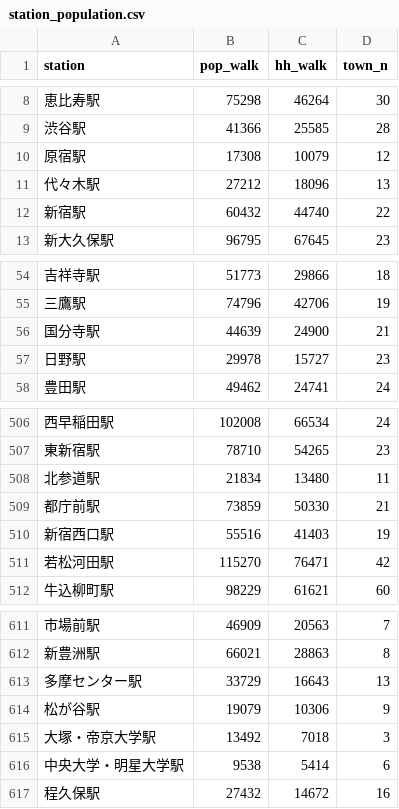
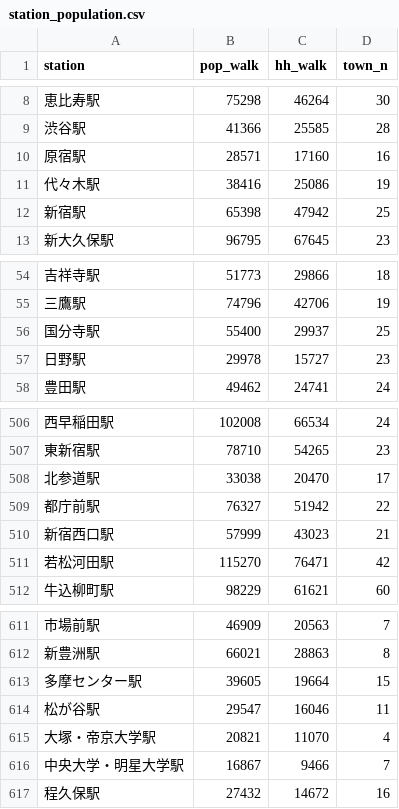
Before and after one commit to rereilleco-arch/nupd, a CSV file: output/station_population.csv, drawn as a sheet; only a part is shown, gaps mark what is left out; the diff covers the shown part only.

```diff
--- a/output/station_population.csv
+++ b/output/station_population.csv
@@ -9,5 +9,5 @@ station,pop_walk,hh_walk,town_n
 渋谷駅,41366,25585,28
-原宿駅,17308,10079,12
-代々木駅,27212,18096,13
-新宿駅,60432,44740,22
+原宿駅,28571,17160,16
+代々木駅,38416,25086,19
+新宿駅,65398,47942,25
 新大久保駅,96795,67645,23
@@ -55,3 +55,3 @@ station,pop_walk,hh_walk,town_n
 三鷹駅,74796,42706,19
-国分寺駅,44639,24900,21
+国分寺駅,55400,29937,25
 日野駅,29978,15727,23
@@ -507,5 +507,5 @@ station,pop_walk,hh_walk,town_n
 東新宿駅,78710,54265,23
-北参道駅,21834,13480,11
-都庁前駅,73859,50330,21
-新宿西口駅,55516,41403,19
+北参道駅,33038,20470,17
+都庁前駅,76327,51942,22
+新宿西口駅,57999,43023,21
 若松河田駅,115270,76471,42
@@ -612,6 +612,6 @@ station,pop_walk,hh_walk,town_n
 新豊洲駅,66021,28863,8
-多摩センター駅,33729,16643,13
-松が谷駅,19079,10306,9
-大塚・帝京大学駅,13492,7018,3
-中央大学・明星大学駅,9538,5414,6
+多摩センター駅,39605,19664,15
+松が谷駅,29547,16046,11
+大塚・帝京大学駅,20821,11070,4
+中央大学・明星大学駅,16867,9466,7
 程久保駅,27432,14672,16
```
Also changed, not shown: 78 edited cells elsewhere in this file, output/mansions.csv, 1 other file.
